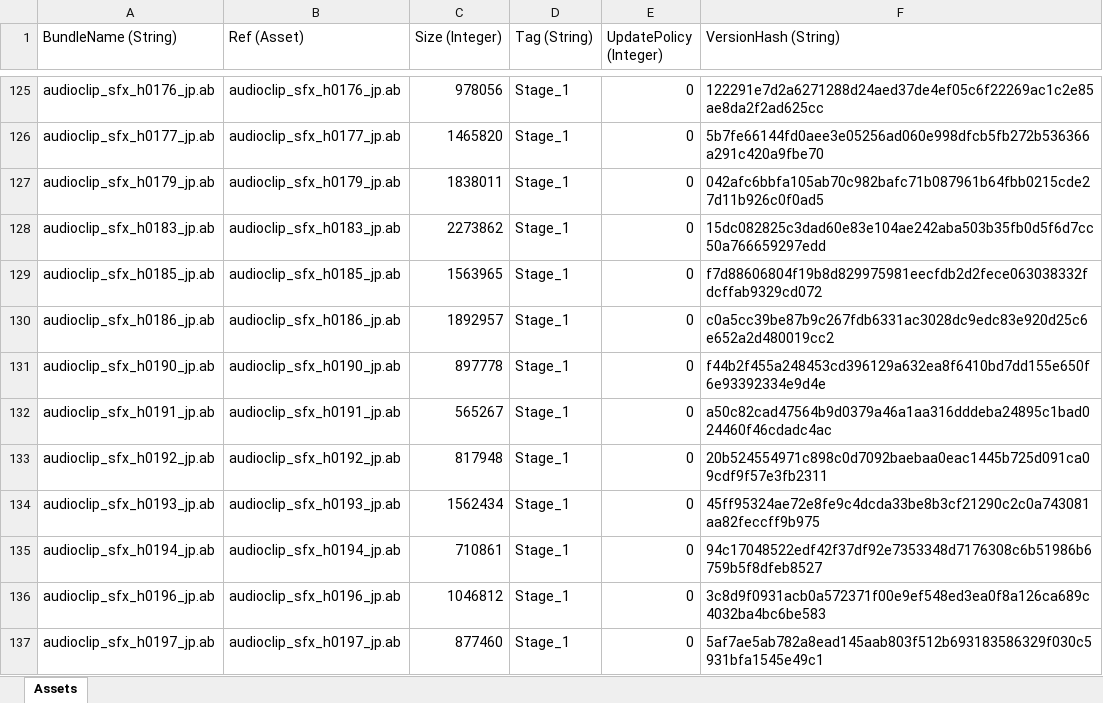
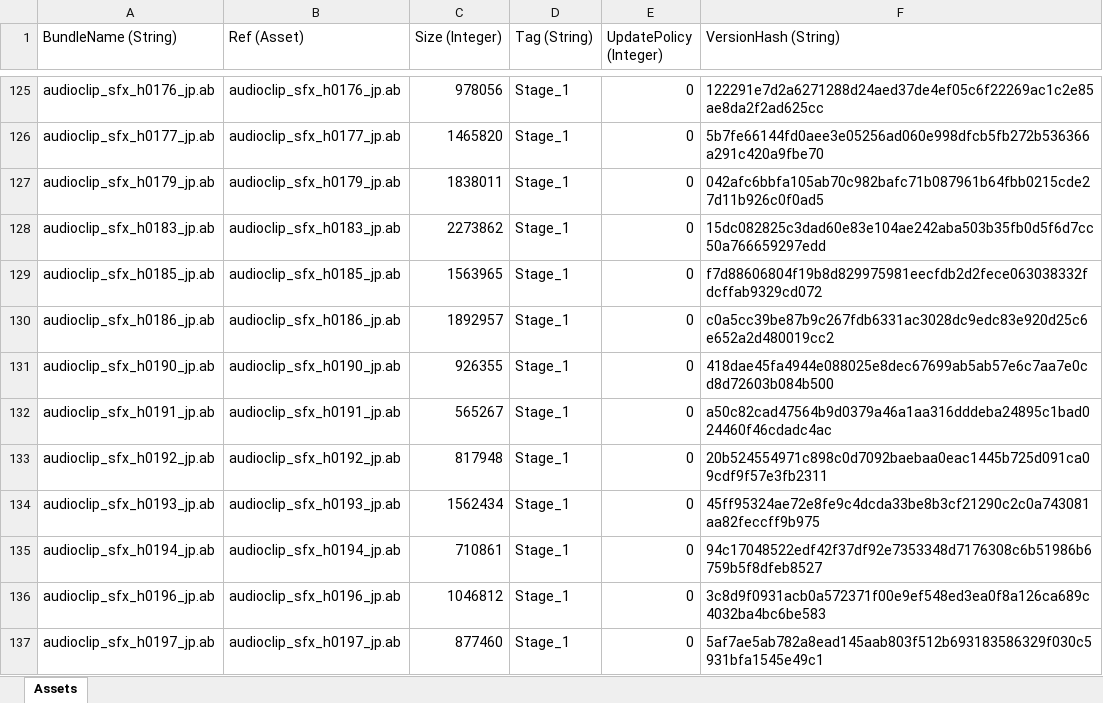
Before and after one commit to stu43005/sdorica-wiki-bot, an Excel workbook: client_gamedata/androidExp.xlsx, sheet Assets, drawn as a sheet; only a part is shown, gaps mark what is left out; values as stored, in another font and other column widths than the file's, no borders; the diff names each change by its address in the sheet, - before the commit and + after, or states it on an @@ line.

```diff
--- a/client_gamedata/androidExp.xlsx (sheet Assets)
+++ b/client_gamedata/androidExp.xlsx (sheet Assets)
-C131 (Size (Integer)): 897778
+C131 (Size (Integer)): 926355
-F131 (VersionHash (String)): f44b2f455a248453cd396129a632ea8f6410bd7dd155e650f6e93392334e9d4e
+F131 (VersionHash (String)): 418dae45fa4944e088025e8dec67699ab5ab57e6c7aa7e0cd8d72603b084b500
```
Also changed, not shown: client_gamedata/charAssets.xlsx, client_gamedata/ios/iosExp.xlsx, 25 other files.
